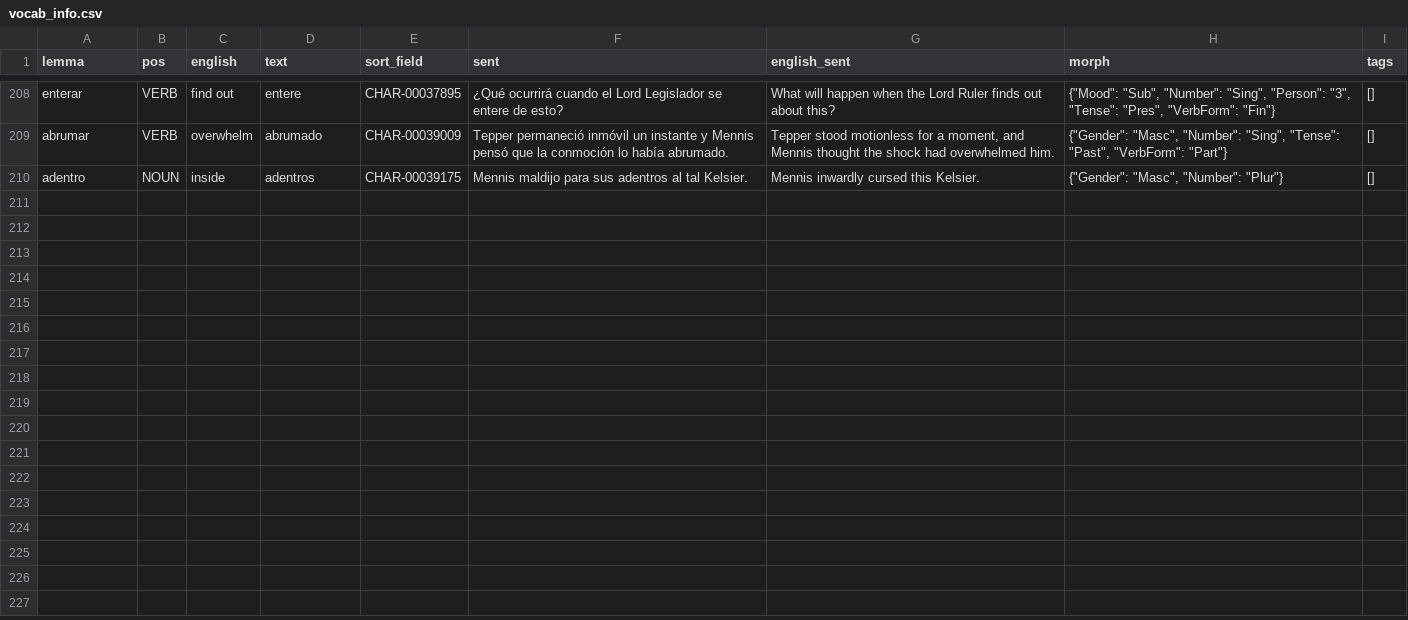
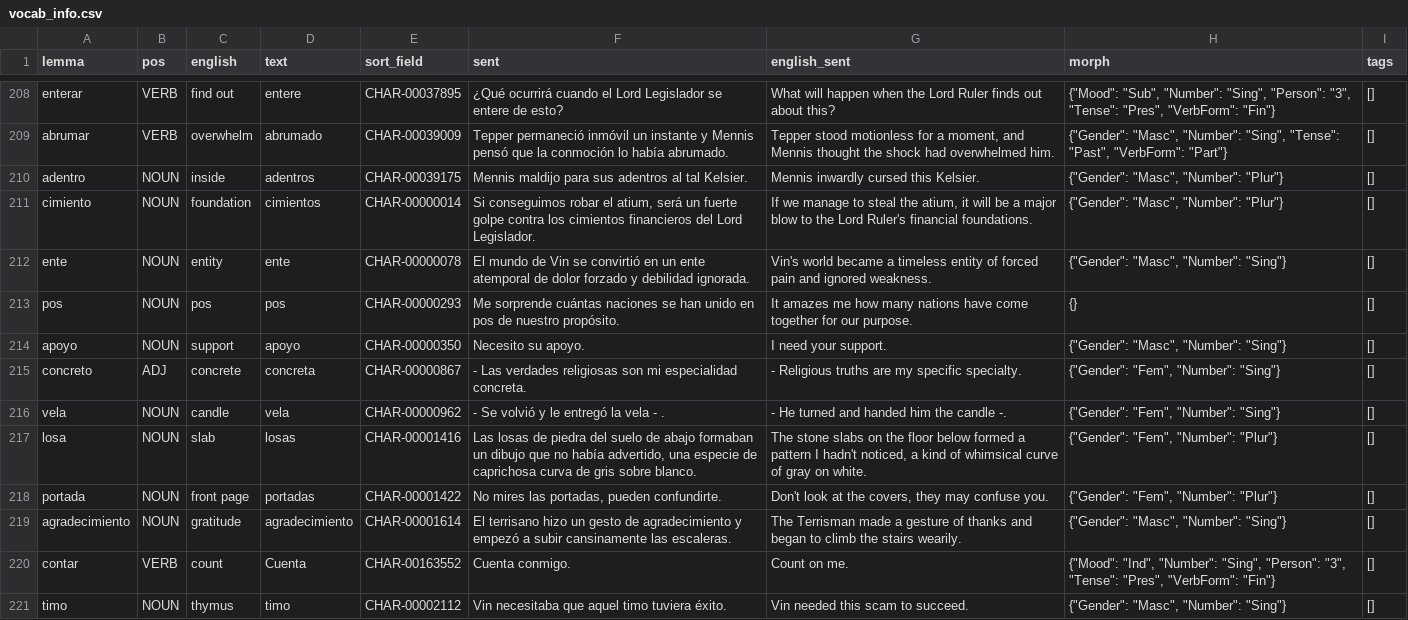
Before and after one commit to MarlonTri/spanishVocabBuilder, a CSV file: espy/resources/vocab_info.csv, drawn as a sheet; only a part is shown, gaps mark what is left out.

```diff
--- a/espy/resources/vocab_info.csv
+++ b/espy/resources/vocab_info.csv
@@ -210 +210,12 @@ abrumar,VERB,overwhelm,abrumado,CHAR-00039009,Tepper permaneció inmóvil un ins
 adentro,NOUN,inside,adentros,CHAR-00039175,Mennis maldijo para sus adentros al tal Kelsier.,Mennis inwardly cursed this Kelsier.,"{""Gender"": ""Masc"", ""Number"": ""Plur""}",[]
+cimiento,NOUN,foundation,cimientos,CHAR-00000014,"Si conseguimos robar el atium, será un fuerte golpe contra los cimientos financieros del Lord Legislador.","If we manage to steal the atium, it will be a major blow to the Lord Ruler's financial foundations.","{""Gender"": ""Masc"", ""Number"": ""Plur""}",[]
+ente,NOUN,entity,ente,CHAR-00000078,El mundo de Vin se convirtió en un ente atemporal de dolor forzado y debilidad ignorada.,Vin's world became a timeless entity of forced pain and ignored weakness.,"{""Gender"": ""Masc"", ""Number"": ""Sing""}",[]
+pos,NOUN,pos,pos,CHAR-00000293,Me sorprende cuántas naciones se han unido en pos de nuestro propósito.,It amazes me how many nations have come together for our purpose.,{},[]
+apoyo,NOUN,support,apoyo,CHAR-00000350,Necesito su apoyo.,I need your support.,"{""Gender"": ""Masc"", ""Number"": ""Sing""}",[]
+concreto,ADJ,concrete,concreta,CHAR-00000867,- Las verdades religiosas son mi especialidad concreta.,- Religious truths are my specific specialty.,"{""Gender"": ""Fem"", ""Number"": ""Sing""}",[]
+vela,NOUN,candle,vela,CHAR-00000962,-  Se volvió y le entregó la vela - .,- He turned and handed him the candle -.,"{""Gender"": ""Fem"", ""Number"": ""Sing""}",[]
+losa,NOUN,slab,losas,CHAR-00001416,"Las losas de piedra del suelo de abajo formaban un dibujo que no había advertido, una especie de caprichosa curva de gris sobre blanco.","The stone slabs on the floor below formed a pattern I hadn't noticed, a kind of whimsical curve of gray on white.","{""Gender"": ""Fem"", ""Number"": ""Plur""}",[]
+portada,NOUN,front page,portadas,CHAR-00001422,"No mires las portadas, pueden confundirte.","Don't look at the covers, they may confuse you.","{""Gender"": ""Fem"", ""Number"": ""Plur""}",[]
+agradecimiento,NOUN,gratitude,agradecimiento,CHAR-00001614,El terrisano hizo un gesto de agradecimiento y empezó a subir cansinamente las escaleras.,The Terrisman made a gesture of thanks and began to climb the stairs wearily.,"{""Gender"": ""Masc"", ""Number"": ""Sing""}",[]
+contar,VERB,count,Cuenta,CHAR-00163552,Cuenta conmigo.,Count on me.,"{""Mood"": ""Ind"", ""Number"": ""Sing"", ""Person"": ""3"", ""Tense"": ""Pres"", ""VerbForm"": ""Fin""}",[]
+timo,NOUN,thymus,timo,CHAR-00002112,Vin necesitaba que aquel timo tuviera éxito.,Vin needed this scam to succeed.,"{""Gender"": ""Masc"", ""Number"": ""Sing""}",[]
```
Also changed, not shown: espy/resources/vocab/main_vocab.csv.
